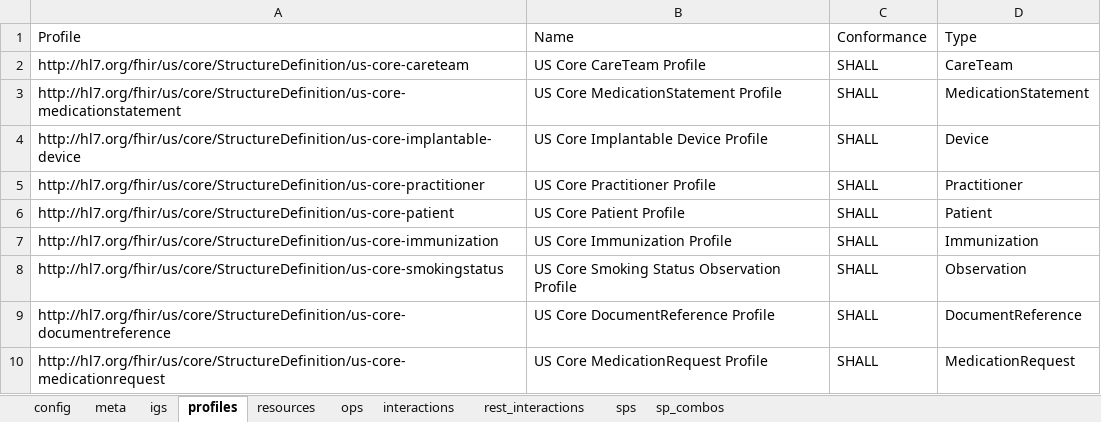
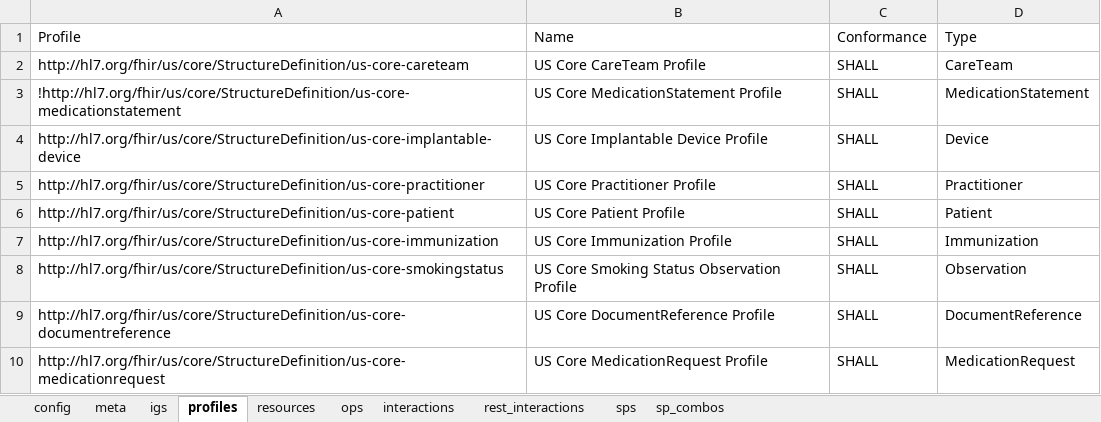
Before and after one commit to HL7/US-Core, an Excel workbook: source/source_spreadsheets/uscore-client.xlsx, sheet profiles, drawn as a sheet; only a part is shown; values as stored, in another font and other column widths than the file's, no borders; the diff names each change by its address in the sheet, - before the commit and + after, or states it on an @@ line.

Commit message:
update comment instructions, apply new comments against FHIR-26840

```diff
--- a/source/source_spreadsheets/uscore-client.xlsx (sheet profiles)
+++ b/source/source_spreadsheets/uscore-client.xlsx (sheet profiles)
-A3 (Profile): http://hl7.org/fhir/us/core/StructureDefinition/us-core-medicationstatement
+A3 (Profile): !http://hl7.org/fhir/us/core/StructureDefinition/us-core-medicationstatement
```
Also changed, not shown: sheet resources, sheet interactions, source/source_spreadsheets/uscore-server.xlsx, 5 other files.
